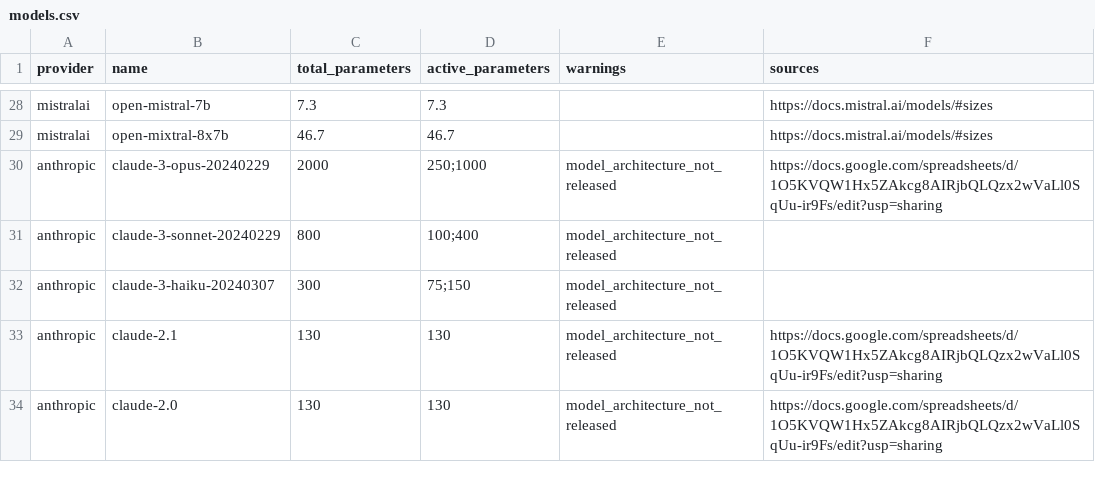
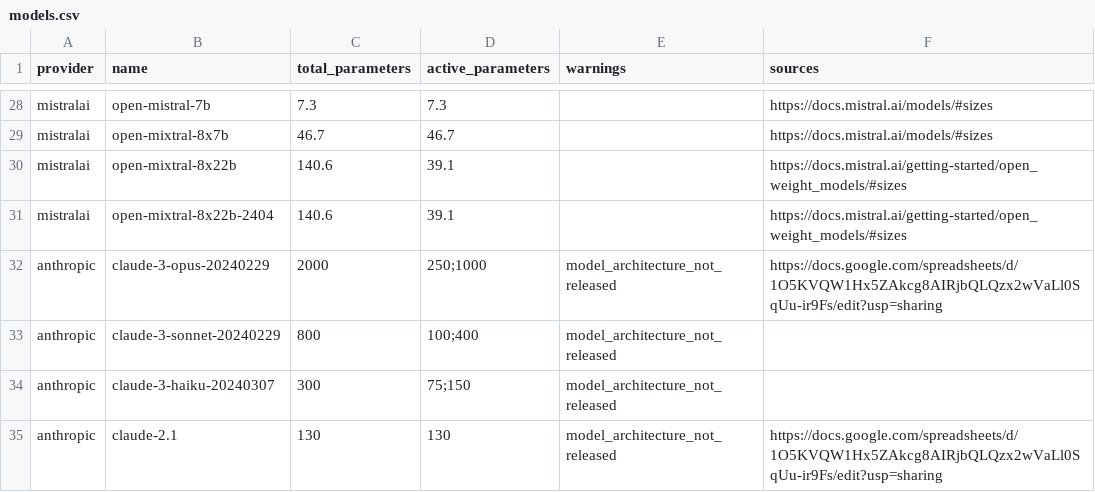
Before and after one commit to genai-impact/ecologits, a CSV file: ecologits/data/models.csv, drawn as a sheet; only a part is shown, gaps mark what is left out; the shorter side is filled out with more unchanged rows; the diff names each change by its address in the sheet, - before the commit and + after, or states it on an @@ line.

Commit message:
feat: add new mistralai models

```diff
--- a/ecologits/data/models.csv
+++ b/ecologits/data/models.csv
+row 30: mistralai | open-mixtral-8x22b | 140.6 | 39.1 |  | https://docs.mistral.ai/getting-started/open_weight_models/#sizes
+row 31: mistralai | open-mixtral-8x22b-2404 | 140.6 | 39.1 |  | https://docs.mistral.ai/getting-started/open_weight_models/#sizes
```
